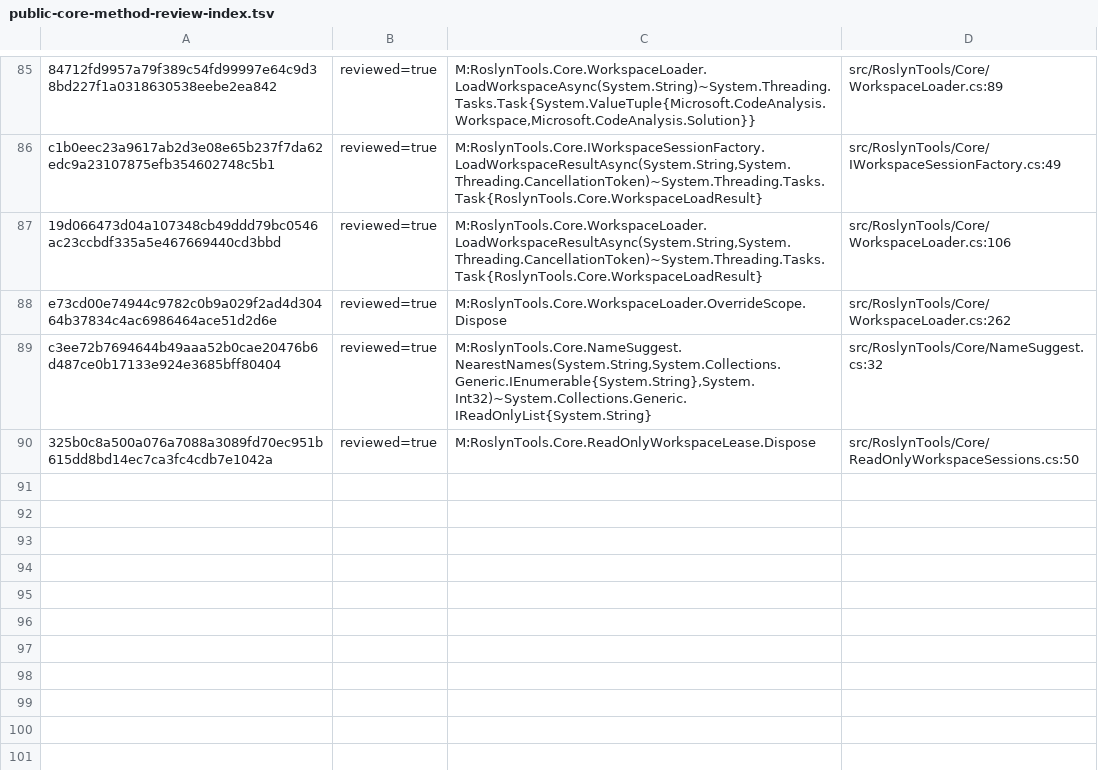
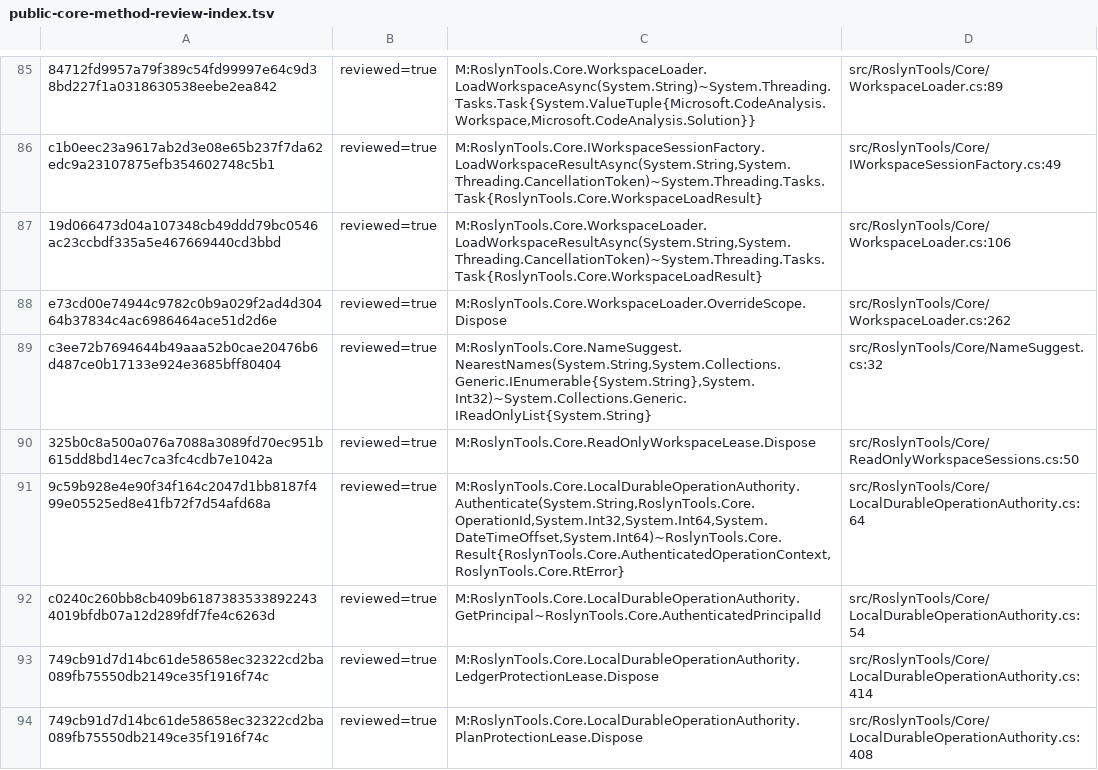
Before and after one commit to DanMarshall909/roslyn-tools, a TSV file: docs/public-core-method-review-index.tsv, drawn as a sheet; only a part is shown, gaps mark what is left out.

Commit message:
Add durable no-effect prepare operation
Why:
Issue #123 needs a production-hosted durability boundary that can validate an exact stored plan and record Prepared state before any repository effect is authorized. CLI and MCP must share that contract, and denied or replayed requests must not create or churn coordination state.

What:
Add the typed DurablePrepareOperation and expose it as the root-only prepare-operation command through the shared application descriptor and generic MCP adapter. Compose protected user-local plan and ledger stores with an OS-derived principal, split non-creating ledger reads from provisioning mutations, preserve exact replay/conflict/access semantics across restart frontiers, and map lifecycle failures to typed public errors. Model host-local writes separately from repository mutation across help, JSON schema, the generated site catalogue, and product metadata. Record the experimental boundary and its platform limitations in ADR-0026.

Verification:
- dotnet format RoslynTools.slnx --verify-no-changes --no-restore
- dotnet build RoslynTools.slnx -c Release --no-restore (0 warnings/errors)
- dotnet test RoslynTools.slnx -c Release --no-build (2,890 core/CLI passed, 9 skipped; 177 MCP passed)
- npm test
- openspec validate critical-platform-hardening --strict
- bash scripts/check-local.sh
- targeted mutation runs: operation 34 killed/0 survived; repaired ledger/authority boundary 31 killed/0 survived
- independent completion review: PASS on manifest 37c87ef09e6cc3331a3bde77ed48dbd598a124e8bbd03468ddf99b50a675bb7d

Constraints:
This is an experimental, exclusive-principal, no-effect Prepare slice. It does not add repository writes, apply authorization, journaled effects, rollback, recovery, public status, shared authority, durable epoch issuance, or complete physical/owner-identity hardening.

Follow-up:
Continue #123 with the separately reviewed repository-effect authority and apply lifecycle; keep P0.2/P0.3 open until journaled effects, rollback, restart recovery, and status integration are complete.

```diff
--- a/docs/public-core-method-review-index.tsv
+++ b/docs/public-core-method-review-index.tsv
@@ -90 +90,5 @@ c3ee72b7694644b49aaa52b0cae20476b6d487ce0b17133e924e3685bff80404	reviewed=true	M
 325b0c8a500a076a7088a3089fd70ec951b615dd8bd14ec7ca3fc4cdb7e1042a	reviewed=true	M:RoslynTools.Core.ReadOnlyWorkspaceLease.Dispose	src/RoslynTools/Core/ReadOnlyWorkspaceSessions.cs:50
+9c59b928e4e90f34f164c2047d1bb8187f499e05525ed8e41fb72f7d54afd68a	reviewed=true	M:RoslynTools.Core.LocalDurableOperationAuthority.Authenticate(System.String,RoslynTools.Core.OperationId,System.Int32,System.Int64,System.DateTimeOffset,System.Int64)~RoslynTools.Core.Result{RoslynTools.Core.AuthenticatedOperationContext,RoslynTools.Core.RtError}	src/RoslynTools/Core/LocalDurableOperationAuthority.cs:64
+c0240c260bb8cb409b61873835338922434019bfdb07a12d289fdf7fe4c6263d	reviewed=true	M:RoslynTools.Core.LocalDurableOperationAuthority.GetPrincipal~RoslynTools.Core.AuthenticatedPrincipalId	src/RoslynTools/Core/LocalDurableOperationAuthority.cs:54
+749cb91d7d14bc61de58658ec32322cd2ba089fb75550db2149ce35f1916f74c	reviewed=true	M:RoslynTools.Core.LocalDurableOperationAuthority.LedgerProtectionLease.Dispose	src/RoslynTools/Core/LocalDurableOperationAuthority.cs:414
+749cb91d7d14bc61de58658ec32322cd2ba089fb75550db2149ce35f1916f74c	reviewed=true	M:RoslynTools.Core.LocalDurableOperationAuthority.PlanProtectionLease.Dispose	src/RoslynTools/Core/LocalDurableOperationAuthority.cs:408
```
Also changed, not shown: 41 other files.
